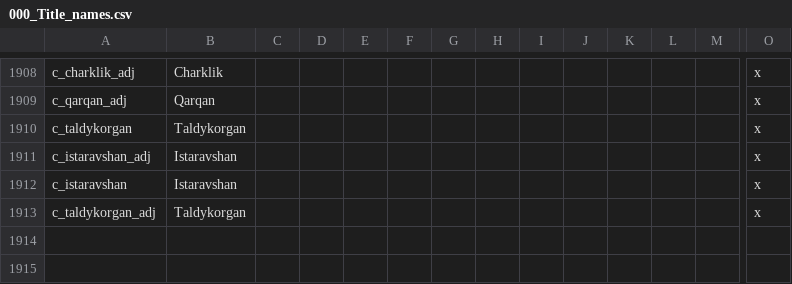
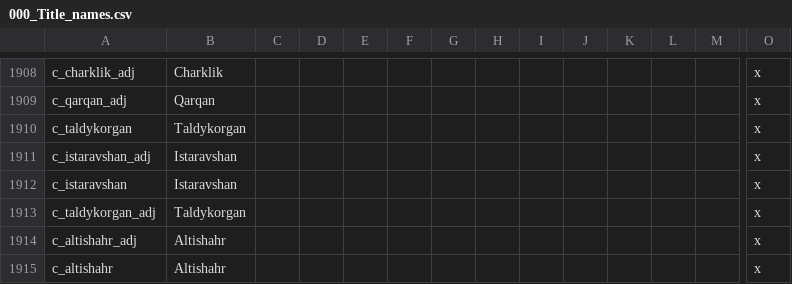
Before and after one commit to klorpa/After-The-End-Eurasia, a CSV file: ATE_Eurasia/localisation/000_Title_names.csv, drawn as a sheet; only a part is shown, gaps mark what is left out; rows hold the shown columns only; the diff names each change by its address in the sheet, - before the commit and + after, or states it on an @@ line.

Commit message:
Tarim name goes zoop

```diff
--- a/ATE_Eurasia/localisation/000_Title_names.csv
+++ b/ATE_Eurasia/localisation/000_Title_names.csv
+row 1914: c_altishahr_adj | Altishahr |  |  |  |  |  |  |  |  |  |  |  | x
+row 1915: c_altishahr | Altishahr |  |  |  |  |  |  |  |  |  |  |  | x
```
Also changed, not shown: 2 other files.
